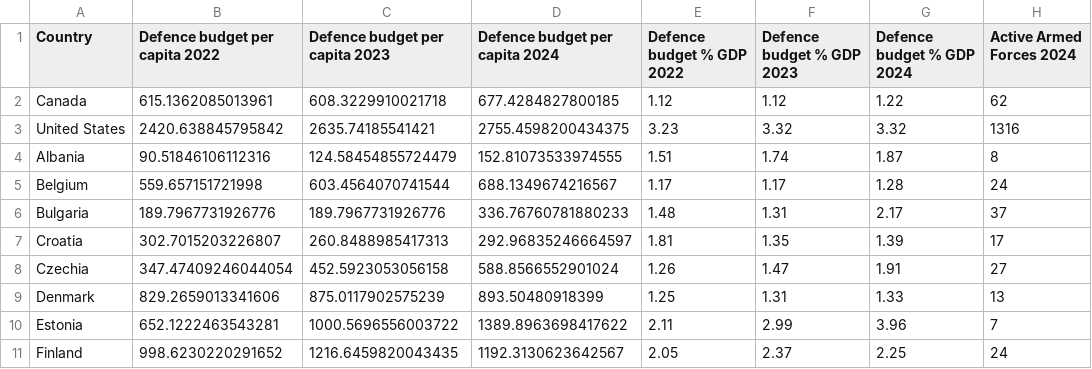
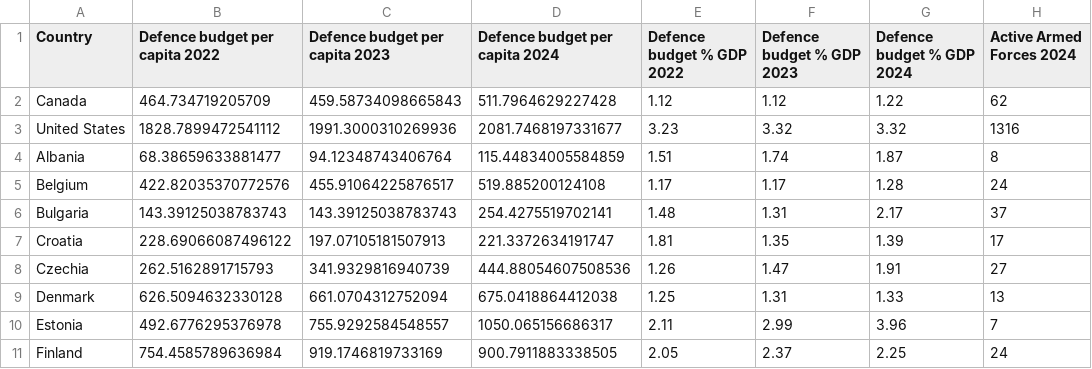
Before and after one commit to jooseproots/NATO_thesis, a CSV file: joosep_analysis/clean_data/2025_Military_Balance_budget_personnel_report_cleaned.csv, drawn as a sheet; only a part is shown; the diff covers the shown part only.

```diff
--- a/joosep_analysis/clean_data/2025_Military_Balance_budget_personnel_report_cleaned.csv
+++ b/joosep_analysis/clean_data/2025_Military_Balance_budget_personnel_report_cleaned.csv
@@ -1,11 +1,11 @@
 Country,Defence budget per capita 2022,Defence budget per capita 2023,Defence budget per capita 2024,Defence budget % GDP 2022,Defence budget % GDP 2023,Defence budget % GDP 2024,Active Armed Forces 2024
-Canada,615.1362085013961,608.3229910021718,677.4284827800185,1.12,1.12,1.22,62
-United States,2420.638845795842,2635.74185541421,2755.4598200434375,3.23,3.32,3.32,1316
-Albania,90.51846106112316,124.58454855724479,152.81073533974555,1.51,1.74,1.87,8
-Belgium,559.657151721998,603.4564070741544,688.1349674216567,1.17,1.17,1.28,24
-Bulgaria,189.7967731926776,189.7967731926776,336.76760781880233,1.48,1.31,2.17,37
-Croatia,302.7015203226807,260.8488985417313,292.96835246664597,1.81,1.35,1.39,17
-Czechia,347.47409246044054,452.5923053056158,588.8566552901024,1.26,1.47,1.91,27
-Denmark,829.2659013341606,875.0117902575239,893.50480918399,1.25,1.31,1.33,13
-Estonia,652.1222463543281,1000.5696556003722,1389.8963698417622,2.11,2.99,3.96,7
-Finland,998.6230220291652,1216.6459820043435,1192.3130623642567,2.05,2.37,2.25,24
+Canada,464.734719205709,459.58734098665843,511.7964629227428,1.12,1.12,1.22,62
+United States,1828.7899472541112,1991.3000310269936,2081.7468197331677,3.23,3.32,3.32,1316
+Albania,68.38659633881477,94.12348743406764,115.44834005584859,1.51,1.74,1.87,8
+Belgium,422.82035370772576,455.91064225876517,519.885200124108,1.17,1.17,1.28,24
+Bulgaria,143.39125038783743,143.39125038783743,254.4275519702141,1.48,1.31,2.17,37
+Croatia,228.69066087496122,197.07105181507913,221.3372634191747,1.81,1.35,1.39,17
+Czechia,262.5162891715793,341.9329816940739,444.88054607508536,1.26,1.47,1.91,27
+Denmark,626.5094632330128,661.0704312752094,675.0418864412038,1.25,1.31,1.33,13
+Estonia,492.6776295376978,755.9292584548557,1050.065156686317,2.11,2.99,3.96,7
+Finland,754.4585789636984,919.1746819733169,900.7911883338505,2.05,2.37,2.25,24
```
Also changed, not shown: 72 edited cells elsewhere in this file, joosep_analysis/clean_data/2023_Military_Balance_budget_personnel_report_cleaned.csv, joosep_analysis/clean_data/2024_Military_Balance_budget_personnel_report_cleaned.csv, 4 other files.
